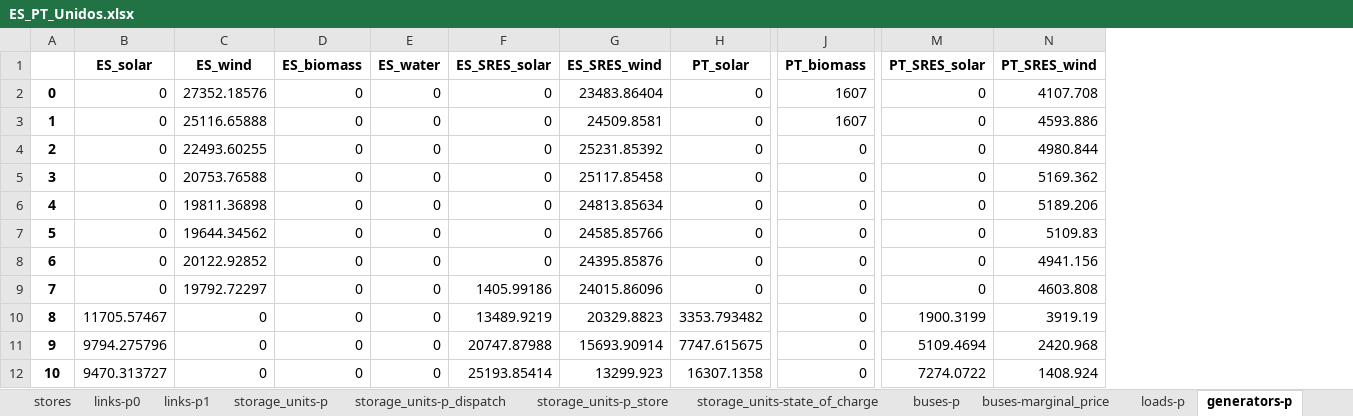
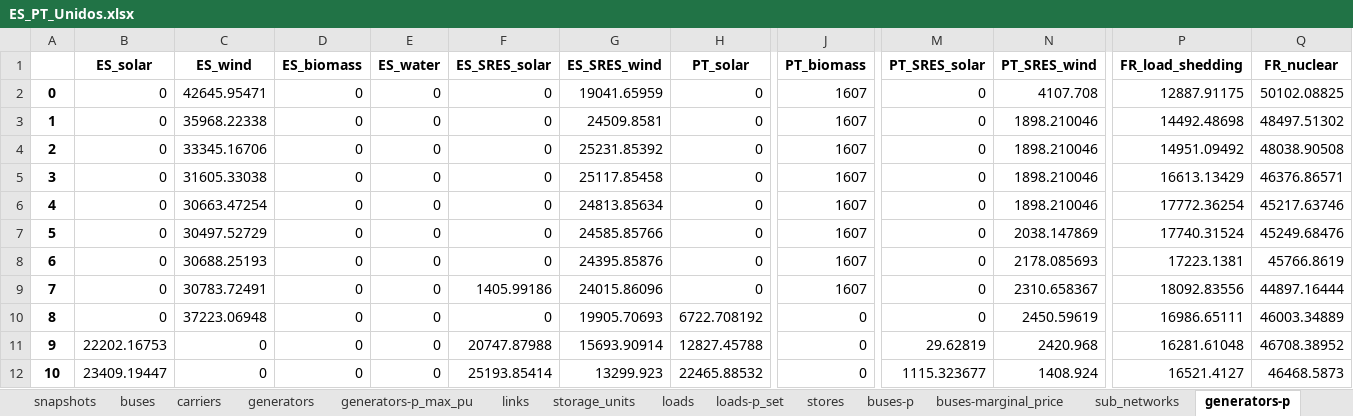
Before and after one commit to anabatres28-png/Dispatching-Project-in-PypSA, an Excel workbook: Modelo_España_Portugal/Resultados/ES_PT_Unidos.xlsx, sheet generators-p, drawn as a sheet; only a part is shown, gaps mark what is left out; values as stored, in another font and other column widths than the file's, no borders; the diff covers the shown part only; the diff names each change by its address in the sheet, - before the commit and + after, or states it on an @@ line.

```diff
--- a/Modelo_España_Portugal/Resultados/ES_PT_Unidos.xlsx (sheet generators-p)
+++ b/Modelo_España_Portugal/Resultados/ES_PT_Unidos.xlsx (sheet generators-p)
+column P (FR_load_shedding), rows 2-12: 12887.91175 | 14492.48698 | 14951.09492 | 16613.13429 | 17772.36254 | 17740.31524 | 17223.1381 | 18092.83556 | 16986.65111 | 16281.61048 | 16521.4127
+column Q (FR_nuclear), rows 2-12: 50102.08825 | 48497.51302 | 48038.90508 | 46376.86571 | 45217.63746 | 45249.68476 | 45766.8619 | 44897.16444 | 46003.34889 | 46708.38952 | 46468.5873
-C2 (ES_wind): 27352.18576
+C2 (ES_wind): 42645.95471
-G2 (ES_SRES_wind): 23483.86404
+G2 (ES_SRES_wind): 19041.65959
-C3 (ES_wind): 25116.65888
+C3 (ES_wind): 35968.22338
-N3 (PT_SRES_wind): 4593.886
+N3 (PT_SRES_wind): 1898.210046
-C4 (ES_wind): 22493.60255
+C4 (ES_wind): 33345.16706
-J4:J9 (PT_biomass): 0
+J4:J9 (PT_biomass): 1607
-N4 (PT_SRES_wind): 4980.844
+N4 (PT_SRES_wind): 1898.210046
-C5 (ES_wind): 20753.76588
+C5 (ES_wind): 31605.33038
-N5 (PT_SRES_wind): 5169.362
+N5 (PT_SRES_wind): 1898.210046
-C6 (ES_wind): 19811.36898
+C6 (ES_wind): 30663.47254
-N6 (PT_SRES_wind): 5189.206
+N6 (PT_SRES_wind): 1898.210046
-C7 (ES_wind): 19644.34562
+C7 (ES_wind): 30497.52729
-N7 (PT_SRES_wind): 5109.83
+N7 (PT_SRES_wind): 2038.147869
-C8 (ES_wind): 20122.92852
+C8 (ES_wind): 30688.25193
-N8 (PT_SRES_wind): 4941.156
+N8 (PT_SRES_wind): 2178.085693
-C9 (ES_wind): 19792.72297
+C9 (ES_wind): 30783.72491
-N9 (PT_SRES_wind): 4603.808
+N9 (PT_SRES_wind): 2310.658367
-B10 (ES_solar): 11705.57467
+B10 (ES_solar): 0
-C10 (ES_wind): 0
+C10 (ES_wind): 37223.06948
-F10 (ES_SRES_solar): 13489.9219
+F10 (ES_SRES_solar): 0
-G10 (ES_SRES_wind): 20329.8823
+G10 (ES_SRES_wind): 19905.70693
-H10 (PT_solar): 3353.793482
+H10 (PT_solar): 6722.708192
-M10 (PT_SRES_solar): 1900.3199
+M10 (PT_SRES_solar): 0
-N10 (PT_SRES_wind): 3919.19
+N10 (PT_SRES_wind): 2450.59619
-B11 (ES_solar): 9794.275796
+B11 (ES_solar): 22202.16753
-H11 (PT_solar): 7747.615675
+H11 (PT_solar): 12827.45788
-M11 (PT_SRES_solar): 5109.4694
+M11 (PT_SRES_solar): 29.62819
-B12 (ES_solar): 9470.313727
+B12 (ES_solar): 23409.19447
-H12 (PT_solar): 16307.1358
+H12 (PT_solar): 22465.88532
-M12 (PT_SRES_solar): 7274.0722
+M12 (PT_SRES_solar): 1115.323677
```
Also changed, not shown: 456 edited cells elsewhere in this sheet, sheet links-p1, sheet links-p0, sheet buses-marginal_price, sheet buses-p, sheet stores-e, sheet storage_units-state_of_charge, 14 more sheets, other sheet tabs, Parte III. Modelo España-Portugal-Francia/modelo_dispatching.xlsx, 5 other files.
